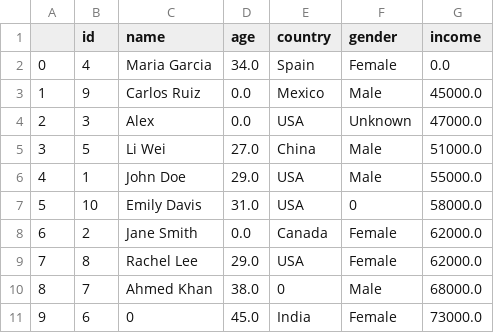
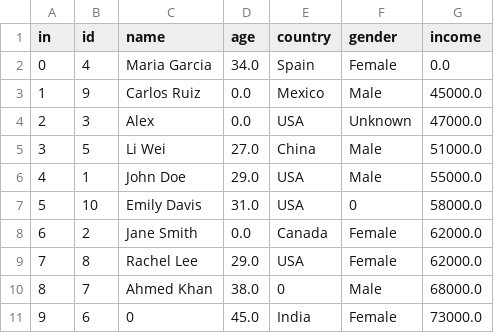
Before and after one commit to zzgirirohit001-tech/Amazon-store-work, a CSV file: jupyter/sorted_data.csv, drawn as a sheet.

Commit message:
add

```diff
--- a/jupyter/sorted_data.csv
+++ b/jupyter/sorted_data.csv
@@ -1,2 +1,2 @@
-,id,name,age,country,gender,income
+in,id,name,age,country,gender,income
 0,4,Maria Garcia,34.0,Spain,Female,0.0
```
